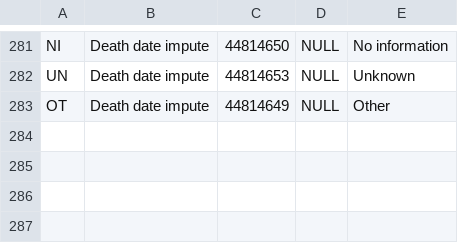
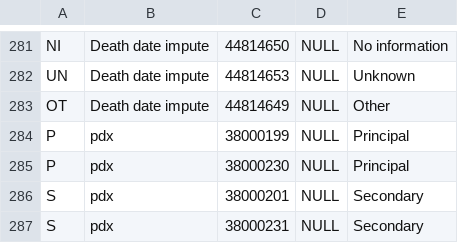
Before and after one commit to PEDSnet/pedsnetcdm_to_pcornetcdm, a CSV file: v2.6_to_3.1/pcornet_loading/data/concept_map.csv, drawn as a sheet; only a part is shown, gaps mark what is left out; the diff names each change by its address in the sheet, - before the commit and + after, or states it on an @@ line.

Commit message:
Update concept_map.csv
added px

```diff
--- a/v2.6_to_3.1/pcornet_loading/data/concept_map.csv
+++ b/v2.6_to_3.1/pcornet_loading/data/concept_map.csv
+row 284: P | pdx | 38000199 | NULL | Principal
+row 285: P | pdx | 38000230 | NULL | Principal
+row 286: S | pdx | 38000201 | NULL | Secondary
+row 287: S | pdx | 38000231 | NULL | Secondary
```
